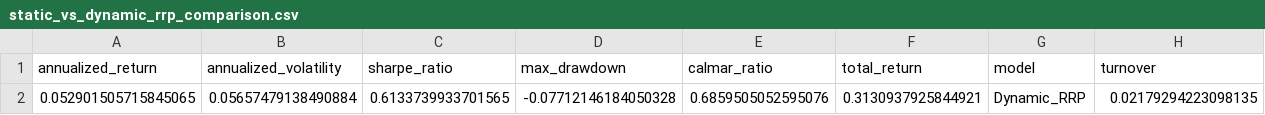
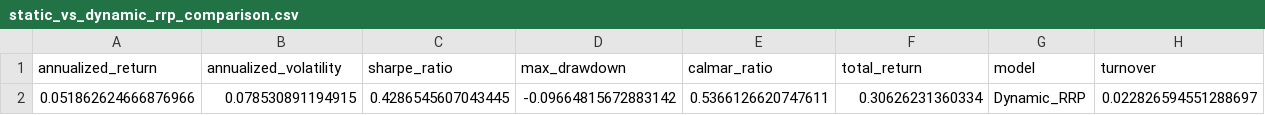
Before and after one commit to ericxuzhesheng/Relaxed-Risk-Parity-Research, a CSV file: results/tables/static_vs_dynamic_rrp_comparison.csv, drawn as a sheet; removed rows and columns are numbered as before the commit, all else as after; the diff names each change by its address in the sheet, - before the commit and + after, or states it on an @@ line.

Commit message:
fix: enable dynamic lambda switching with diversification bonus and top-2 ensemble

```diff
--- a/results/tables/static_vs_dynamic_rrp_comparison.csv
+++ b/results/tables/static_vs_dynamic_rrp_comparison.csv
-row 2: 0.052901505715845065 | 0.05657479138490884 | 0.6133739933701565 | -0.07712146184050328 | 0.6859505052595076 | 0.3130937925844921 | Dynamic_RRP | 0.02179294223098135
+row 2: 0.051862624666876966 | 0.078530891194915 | 0.4286545607043445 | -0.09664815672883142 | 0.5366126620747611 | 0.30626231360334 | Dynamic_RRP | 0.022826594551288697
```
Also changed, not shown: 8 other files.
